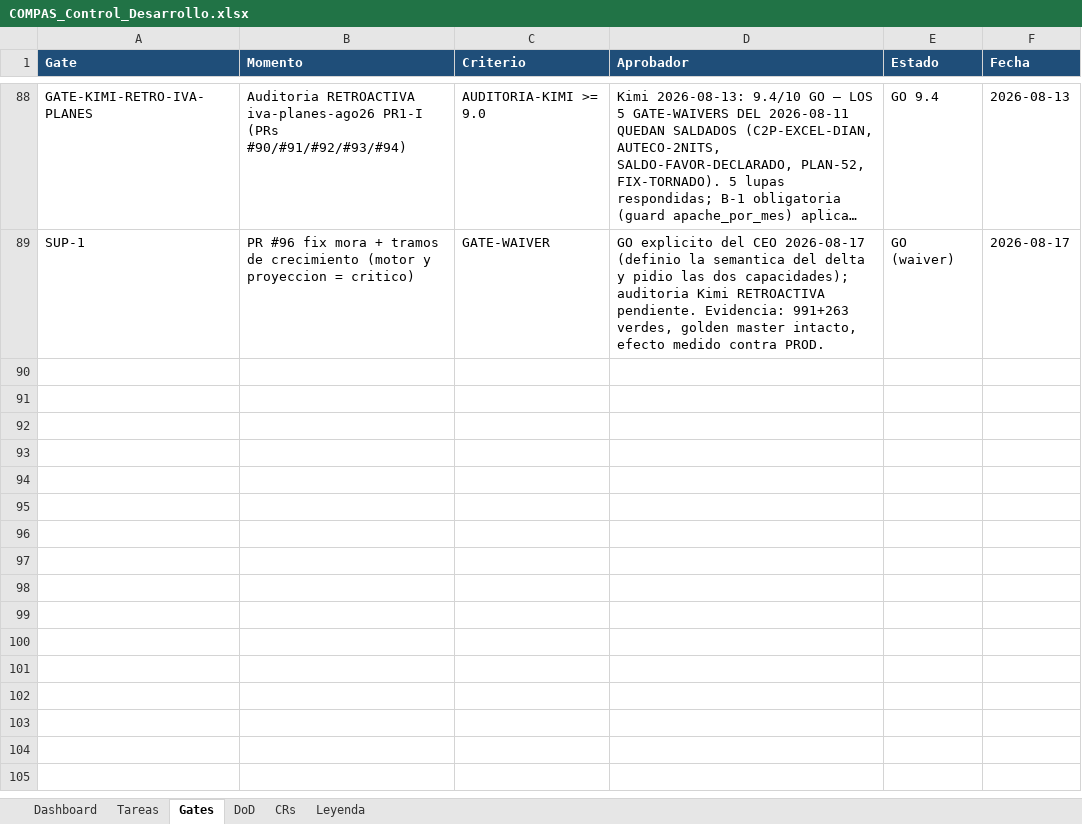
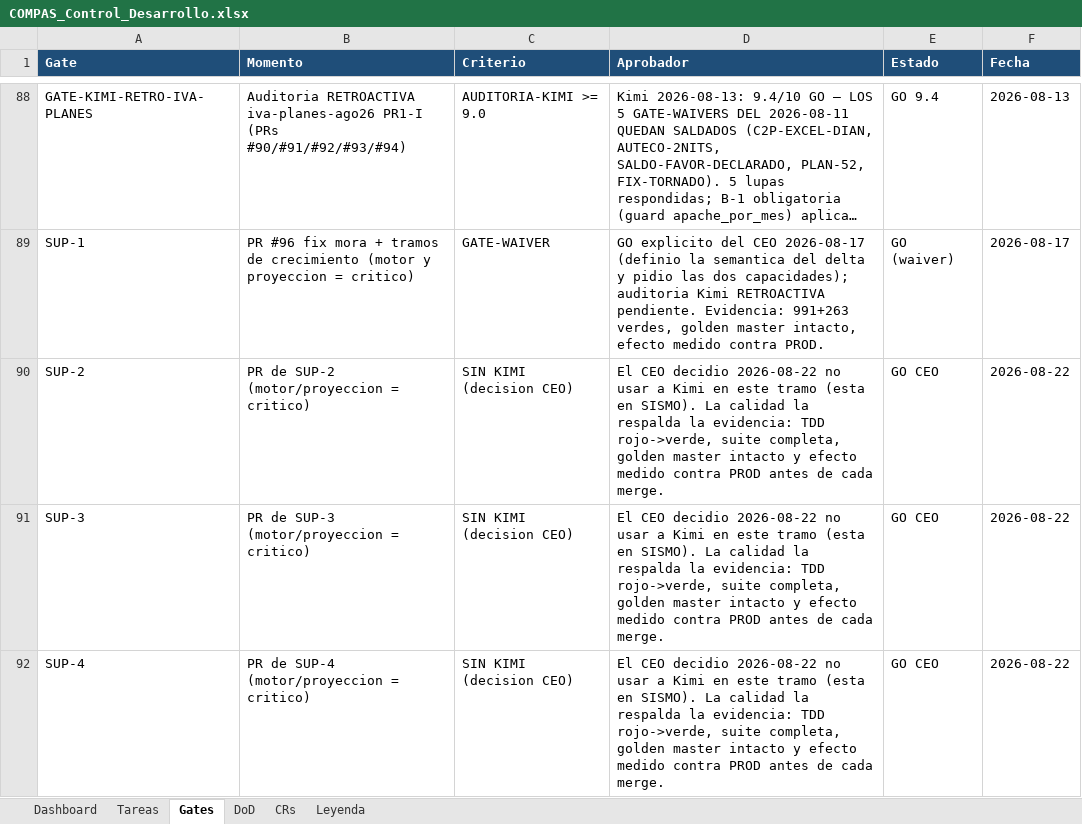
Before and after one commit to RoddosColombia/compas, an Excel workbook: docs/COMPAS_Control_Desarrollo.xlsx, sheet Gates, drawn as a sheet; only a part is shown, gaps mark what is left out; long unchanged cells end in …; values as stored, in another font and other column widths than the file's, no borders; the diff names each change by its address in the sheet, - before the commit and + after, or states it on an @@ line.

```diff
--- a/docs/COMPAS_Control_Desarrollo.xlsx (sheet Gates)
+++ b/docs/COMPAS_Control_Desarrollo.xlsx (sheet Gates)
+row 90: SUP-2 | PR de SUP-2 (motor/proyeccion = critico) | SIN KIMI (decision CEO) | El CEO decidio 2026-08-22 no usar a Kimi en este tramo (esta en SISMO). La calidad la respalda la evidencia: TDD rojo->verde, suite completa, golden master intacto y efecto medido contra PROD antes de cada merge. | GO CEO | 2026-08-22
+row 91: SUP-3 | PR de SUP-3 (motor/proyeccion = critico) | SIN KIMI (decision CEO) | El CEO decidio 2026-08-22 no usar a Kimi en este tramo (esta en SISMO). La calidad la respalda la evidencia: TDD rojo->verde, suite completa, golden master intacto y efecto medido contra PROD antes de cada merge. | GO CEO | 2026-08-22
+row 92: SUP-4 | PR de SUP-4 (motor/proyeccion = critico) | SIN KIMI (decision CEO) | El CEO decidio 2026-08-22 no usar a Kimi en este tramo (esta en SISMO). La calidad la respalda la evidencia: TDD rojo->verde, suite completa, golden master intacto y efecto medido contra PROD antes de cada merge. | GO CEO | 2026-08-22
```
Also changed, not shown: sheet Tareas.
